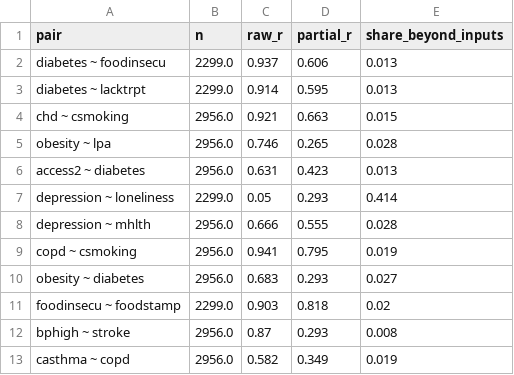
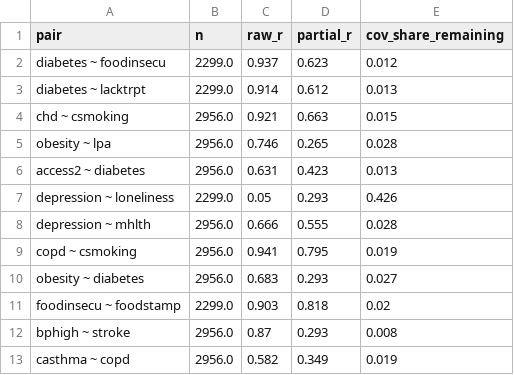
Before and after one commit to j-garciaruiz/us-public-health-data, a CSV file: outputs/covariate_test/highlight_pairs_adjprev.csv, drawn as a sheet.

```diff
--- a/outputs/covariate_test/highlight_pairs_adjprev.csv
+++ b/outputs/covariate_test/highlight_pairs_adjprev.csv
@@ -1,4 +1,4 @@
-pair,n,raw_r,partial_r,share_beyond_inputs
-diabetes ~ foodinsecu,2299.0,0.937,0.606,0.013
-diabetes ~ lacktrpt,2299.0,0.914,0.595,0.013
+pair,n,raw_r,partial_r,cov_share_remaining
+diabetes ~ foodinsecu,2299.0,0.937,0.623,0.012
+diabetes ~ lacktrpt,2299.0,0.914,0.612,0.013
 chd ~ csmoking,2956.0,0.921,0.663,0.015
@@ -6,3 +6,3 @@ obesity ~ lpa,2956.0,0.746,0.265,0.028
 access2 ~ diabetes,2956.0,0.631,0.423,0.013
-depression ~ loneliness,2299.0,0.05,0.293,0.414
+depression ~ loneliness,2299.0,0.05,0.293,0.426
 depression ~ mhlth,2956.0,0.666,0.555,0.028
```
Also changed, not shown: outputs/covariate_test/benchmark_uninsurance.csv, outputs/covariate_test/pairs_adjprev.csv, 27 other files.
